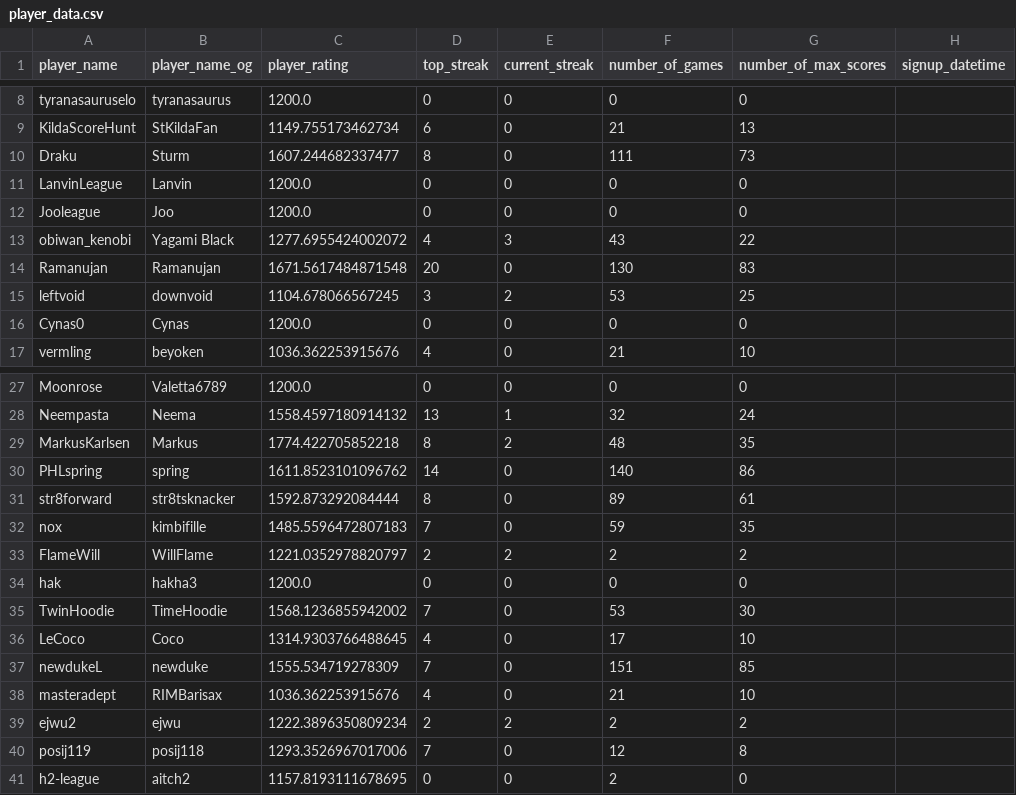
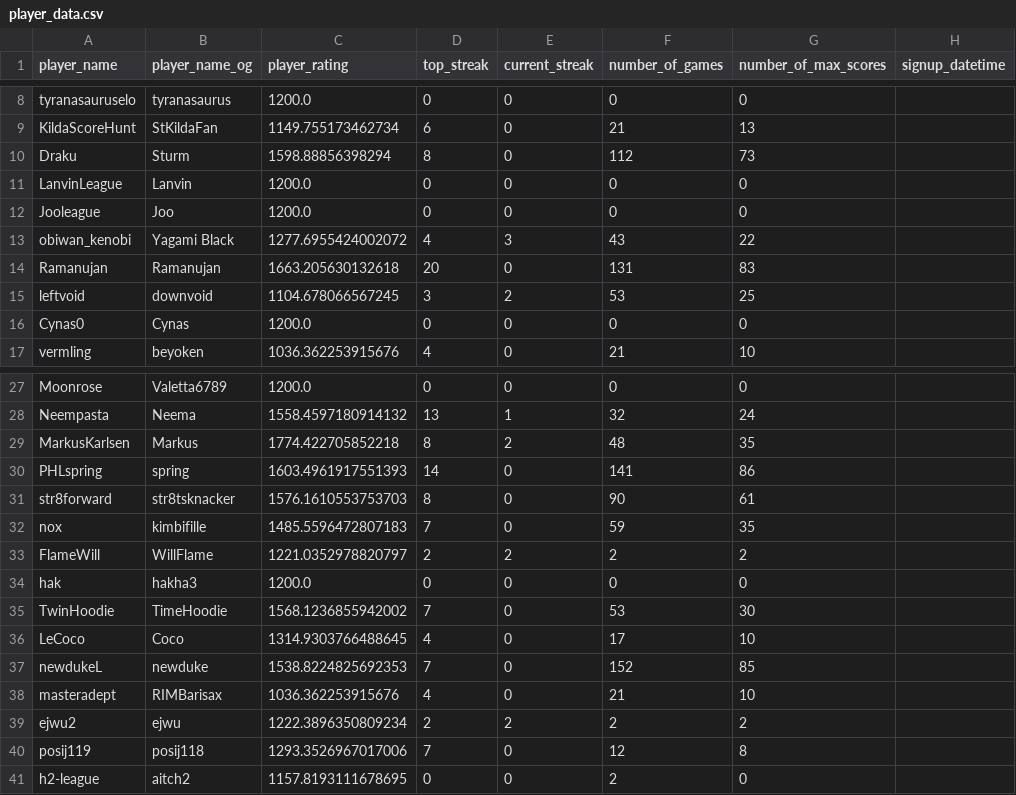
Before and after one commit to hanabi-league/hanabi-league.github.io, a CSV file: data/player_data.csv, drawn as a sheet; only a part is shown, gaps mark what is left out.

```diff
--- a/data/player_data.csv
+++ b/data/player_data.csv
@@ -9,3 +9,3 @@ tyranasauruselo,tyranasaurus,1200.0,0,0,0,0,
 KildaScoreHunt,StKildaFan,1149.755173462734,6,0,21,13,
-Draku,Sturm,1607.244682337477,8,0,111,73,
+Draku,Sturm,1598.88856398294,8,0,112,73,
 LanvinLeague,Lanvin,1200.0,0,0,0,0,
@@ -13,3 +13,3 @@ Jooleague,Joo,1200.0,0,0,0,0,
 obiwan_kenobi,Yagami Black,1277.6955424002072,4,3,43,22,
-Ramanujan,Ramanujan,1671.5617484871548,20,0,130,83,
+Ramanujan,Ramanujan,1663.205630132618,20,0,131,83,
 leftvoid,downvoid,1104.678066567245,3,2,53,25,
@@ -29,4 +29,4 @@ Neempasta,Neema,1558.4597180914132,13,1,32,24,
 MarkusKarlsen,Markus,1774.422705852218,8,2,48,35,
-PHLspring,spring,1611.8523101096762,14,0,140,86,
-str8forward,str8tsknacker,1592.873292084444,8,0,89,61,
+PHLspring,spring,1603.4961917551393,14,0,141,86,
+str8forward,str8tsknacker,1576.1610553753703,8,0,90,61,
 nox,kimbifille,1485.5596472807183,7,0,59,35,
@@ -36,3 +36,3 @@ TwinHoodie,TimeHoodie,1568.1236855942002,7,0,53,30,
 LeCoco,Coco,1314.9303766488645,4,0,17,10,
-newdukeL,newduke,1555.534719278309,7,0,151,85,
+newdukeL,newduke,1538.8224825692353,7,0,152,85,
 masteradept,RIMBarisax,1036.362253915676,4,0,21,10,
```
Also changed, not shown: data/player_game_data.csv, data/variant_data.csv, 2 other files.
